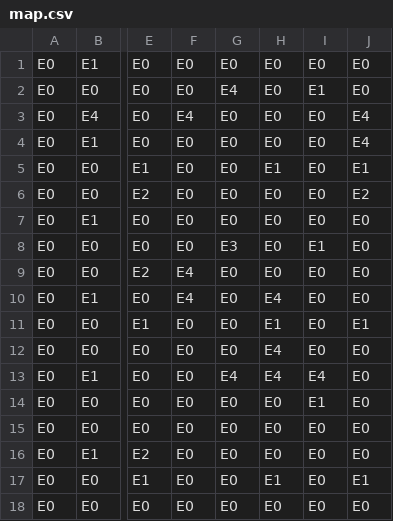
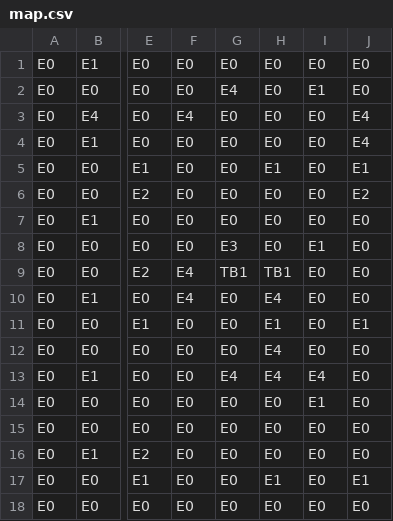
Before and after one commit to NeoG3M/GridForge, a CSV file: level/level_0/map.csv, drawn as a sheet; only a part is shown, gaps mark what is left out; the diff names each change by its address in the sheet, - before the commit and + after, or states it on an @@ line.

```diff
--- a/level/level_0/map.csv
+++ b/level/level_0/map.csv
-G9: E0
+G9: TB1
-H9: E0
+H9: TB1
```
Also changed, not shown: 6 other files.
